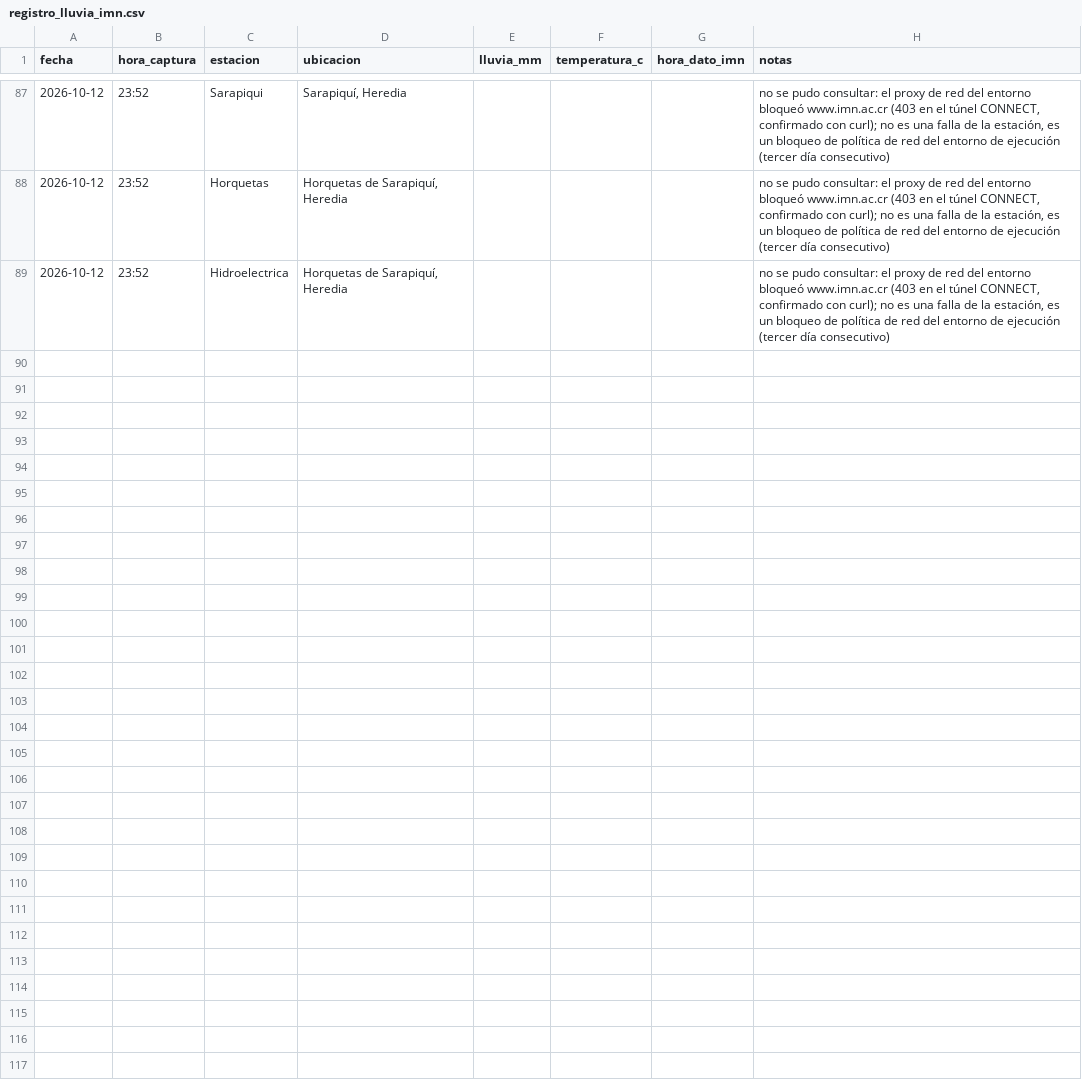
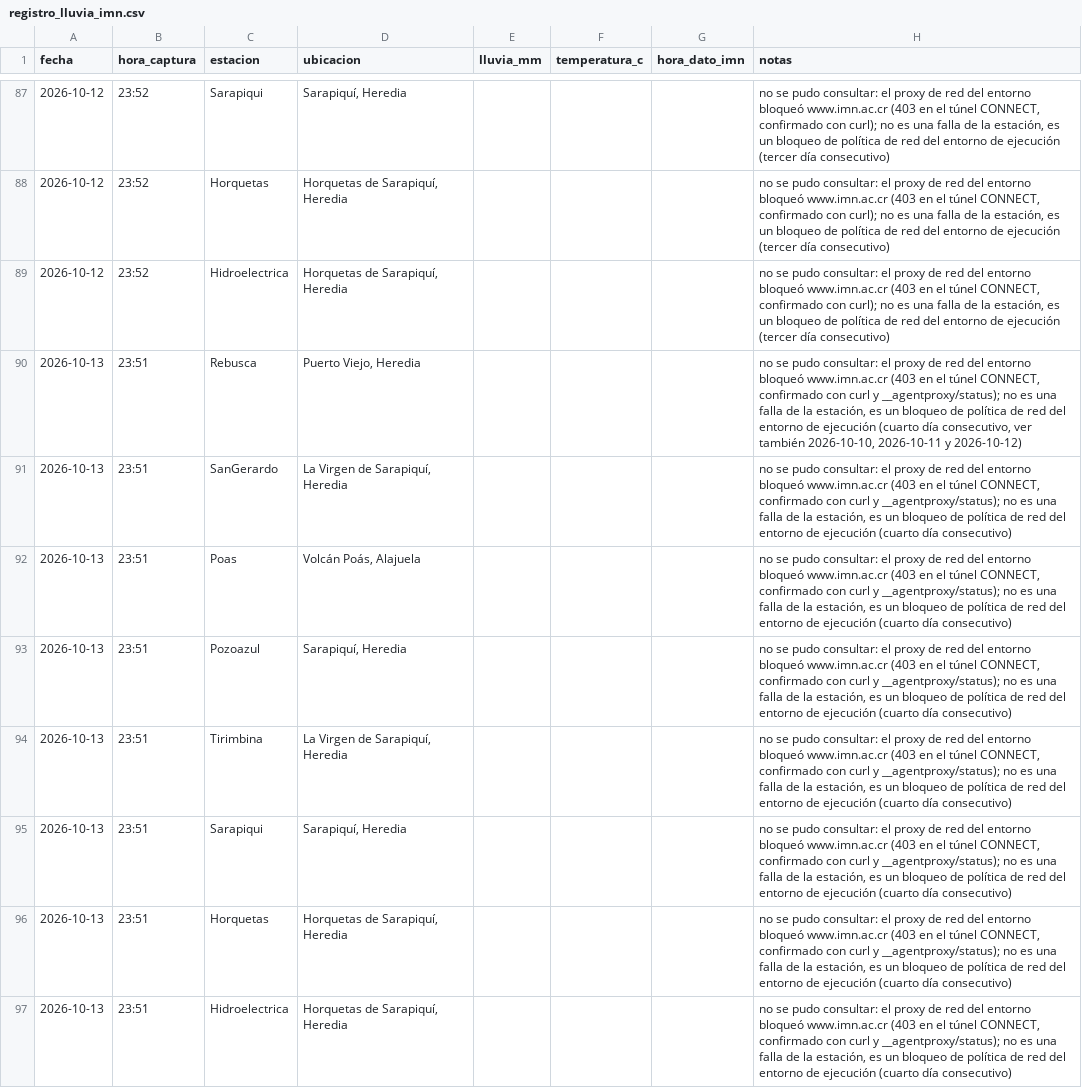
Before and after one commit to robertoico06-dev/imn-lluvia, a CSV file: registro_lluvia_imn.csv, drawn as a sheet; only a part is shown, gaps mark what is left out; the diff names each change by its address in the sheet, - before the commit and + after, or states it on an @@ line.

```diff
--- a/registro_lluvia_imn.csv
+++ b/registro_lluvia_imn.csv
+row 90: 2026-10-13 | 23:51 | Rebusca | Puerto Viejo, Heredia |  |  |  | no se pudo consultar: el proxy de red del entorno bloqueó www.imn.ac.cr (403 en el túnel CONNECT, confirmado con curl y __agentproxy/status); no es una falla de la estación, es un bloqueo de política de red del entorno de ejecución (cuarto día consecutivo, ver también 2026-10-10, 2026-10-11 y 2026-10-12)
+row 91: 2026-10-13 | 23:51 | SanGerardo | La Virgen de Sarapiquí, Heredia |  |  |  | no se pudo consultar: el proxy de red del entorno bloqueó www.imn.ac.cr (403 en el túnel CONNECT, confirmado con curl y __agentproxy/status); no es una falla de la estación, es un bloqueo de política de red del entorno de ejecución (cuarto día consecutivo)
+row 92: 2026-10-13 | 23:51 | Poas | Volcán Poás, Alajuela |  |  |  | no se pudo consultar: el proxy de red del entorno bloqueó www.imn.ac.cr (403 en el túnel CONNECT, confirmado con curl y __agentproxy/status); no es una falla de la estación, es un bloqueo de política de red del entorno de ejecución (cuarto día consecutivo)
+row 93: 2026-10-13 | 23:51 | Pozoazul | Sarapiquí, Heredia |  |  |  | no se pudo consultar: el proxy de red del entorno bloqueó www.imn.ac.cr (403 en el túnel CONNECT, confirmado con curl y __agentproxy/status); no es una falla de la estación, es un bloqueo de política de red del entorno de ejecución (cuarto día consecutivo)
+row 94: 2026-10-13 | 23:51 | Tirimbina | La Virgen de Sarapiquí, Heredia |  |  |  | no se pudo consultar: el proxy de red del entorno bloqueó www.imn.ac.cr (403 en el túnel CONNECT, confirmado con curl y __agentproxy/status); no es una falla de la estación, es un bloqueo de política de red del entorno de ejecución (cuarto día consecutivo)
+row 95: 2026-10-13 | 23:51 | Sarapiqui | Sarapiquí, Heredia |  |  |  | no se pudo consultar: el proxy de red del entorno bloqueó www.imn.ac.cr (403 en el túnel CONNECT, confirmado con curl y __agentproxy/status); no es una falla de la estación, es un bloqueo de política de red del entorno de ejecución (cuarto día consecutivo)
+row 96: 2026-10-13 | 23:51 | Horquetas | Horquetas de Sarapiquí, Heredia |  |  |  | no se pudo consultar: el proxy de red del entorno bloqueó www.imn.ac.cr (403 en el túnel CONNECT, confirmado con curl y __agentproxy/status); no es una falla de la estación, es un bloqueo de política de red del entorno de ejecución (cuarto día consecutivo)
+row 97: 2026-10-13 | 23:51 | Hidroelectrica | Horquetas de Sarapiquí, Heredia |  |  |  | no se pudo consultar: el proxy de red del entorno bloqueó www.imn.ac.cr (403 en el túnel CONNECT, confirmado con curl y __agentproxy/status); no es una falla de la estación, es un bloqueo de política de red del entorno de ejecución (cuarto día consecutivo)
```
